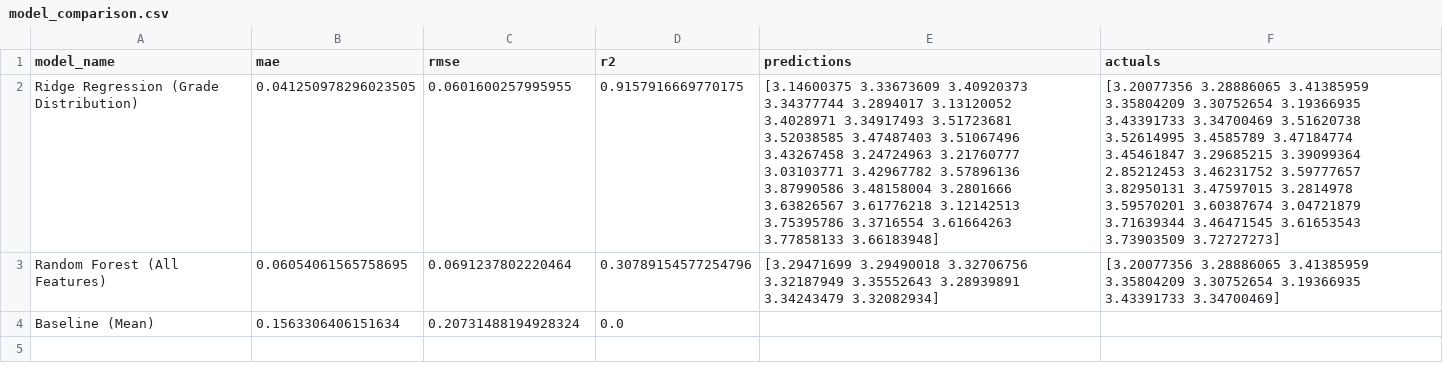
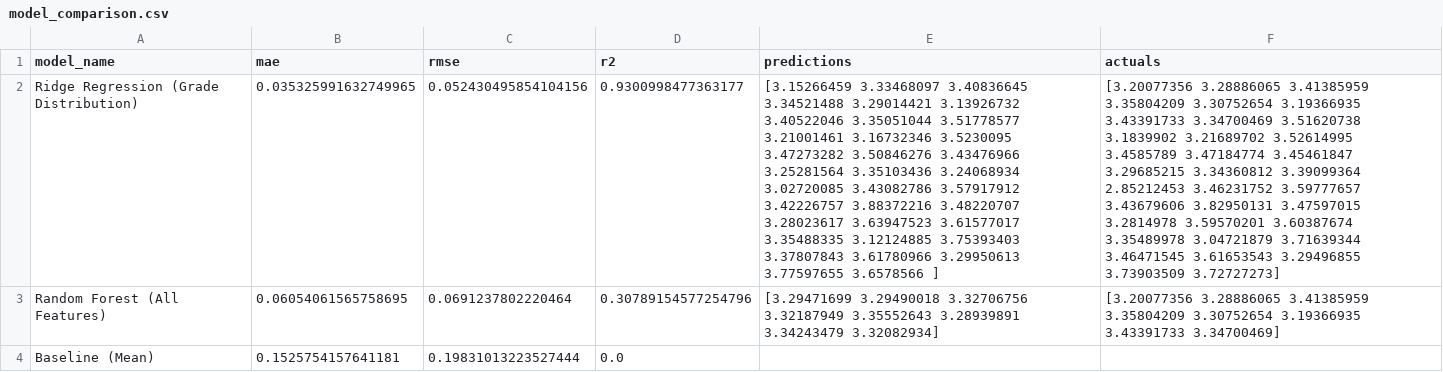
Before and after one commit to ruaashareefh/CAL-CS-DS-PRED-MODEL, a CSV file: models/model_comparison.csv, drawn as a sheet.

Commit message:
Retrain models with 35 courses and switch to letter grades for prior courses
Model Updates:
- Retrained Ridge Regression (Grade Distribution) model with 35 courses
- Improved MAE from 0.041 to 0.035 (14% improvement)
- Improved R² from 0.916 to 0.930

Prior Courses Feature:
- Changed from numeric GPA (0.0-4.0) to letter grades (A+, A, A-, B+, etc.)
- Added letter grade to GPA conversion utility in Kalman filter module
- Updated frontend with dropdown selectors for letter grades
- Updated schema validation to accept letter grades only

About Page Updates:
- Updated training data count to 35 courses
- Added letter grade conversion step in Kalman filter explanation
- Updated example to show letter grades (A-, B+) with GPA conversions
- Updated model performance metrics (MAE: 0.035)

Frontend Updates:
- Replaced numeric input with select dropdown for grades
- Added all standard letter grades with GPA values displayed
- Updated HomePage MAE display to reflect new model performance

```diff
--- a/models/model_comparison.csv
+++ b/models/model_comparison.csv
@@ -1,11 +1,13 @@
 model_name,mae,rmse,r2,predictions,actuals
-Ridge Regression (Grade Distribution),0.041250978296023505,0.0601600257995955,0.9157916669770175,"[3.14600375 3.33673609 3.40920373 3.34377744 3.2894017  3.13120052
- 3.4028971  3.34917493 3.51723681 3.52038585 3.47487403 3.51067496
- 3.43267458 3.24724963 3.21760777 3.03103771 3.42967782 3.57896136
- 3.87990586 3.48158004 3.2801666  3.63826567 3.61776218 3.12142513
- 3.75395786 3.3716554  3.61664263 3.77858133 3.66183948]","[3.20077356 3.28886065 3.41385959 3.35804209 3.30752654 3.19366935
- 3.43391733 3.34700469 3.51620738 3.52614995 3.4585789  3.47184774
- 3.45461847 3.29685215 3.39099364 2.85212453 3.46231752 3.59777657
- 3.82950131 3.47597015 3.2814978  3.59570201 3.60387674 3.04721879
- 3.71639344 3.46471545 3.61653543 3.73903509 3.72727273]"
+Ridge Regression (Grade Distribution),0.035325991632749965,0.052430495854104156,0.9300998477363177,"[3.15266459 3.33468097 3.40836645 3.34521488 3.29014421 3.13926732
+ 3.40522046 3.35051044 3.51778577 3.21001461 3.16732346 3.5230095
+ 3.47273282 3.50846276 3.43476966 3.25281564 3.35103436 3.24068934
+ 3.02720085 3.43082786 3.57917912 3.42226757 3.88372216 3.48220707
+ 3.28023617 3.63947523 3.61577017 3.35488335 3.12124885 3.75393403
+ 3.37807843 3.61780966 3.29950613 3.77597655 3.6578566 ]","[3.20077356 3.28886065 3.41385959 3.35804209 3.30752654 3.19366935
+ 3.43391733 3.34700469 3.51620738 3.1839902  3.21689702 3.52614995
+ 3.4585789  3.47184774 3.45461847 3.29685215 3.34360812 3.39099364
+ 2.85212453 3.46231752 3.59777657 3.43679606 3.82950131 3.47597015
+ 3.2814978  3.59570201 3.60387674 3.35489978 3.04721879 3.71639344
+ 3.46471545 3.61653543 3.29496855 3.73903509 3.72727273]"
 Random Forest (All Features),0.06054061565758695,0.0691237802220464,0.30789154577254796,"[3.29471699 3.29490018 3.32706756 3.32187949 3.35552643 3.28939891
@@ -13,2 +15,2 @@ Random Forest (All Features),0.06054061565758695,0.0691237802220464,0.3078915457
  3.43391733 3.34700469]"
-Baseline (Mean),0.1563306406151634,0.20731488194928324,0.0,,
+Baseline (Mean),0.1525754157641181,0.19831013223527444,0.0,,
```
Also changed, not shown: 5 other files.
